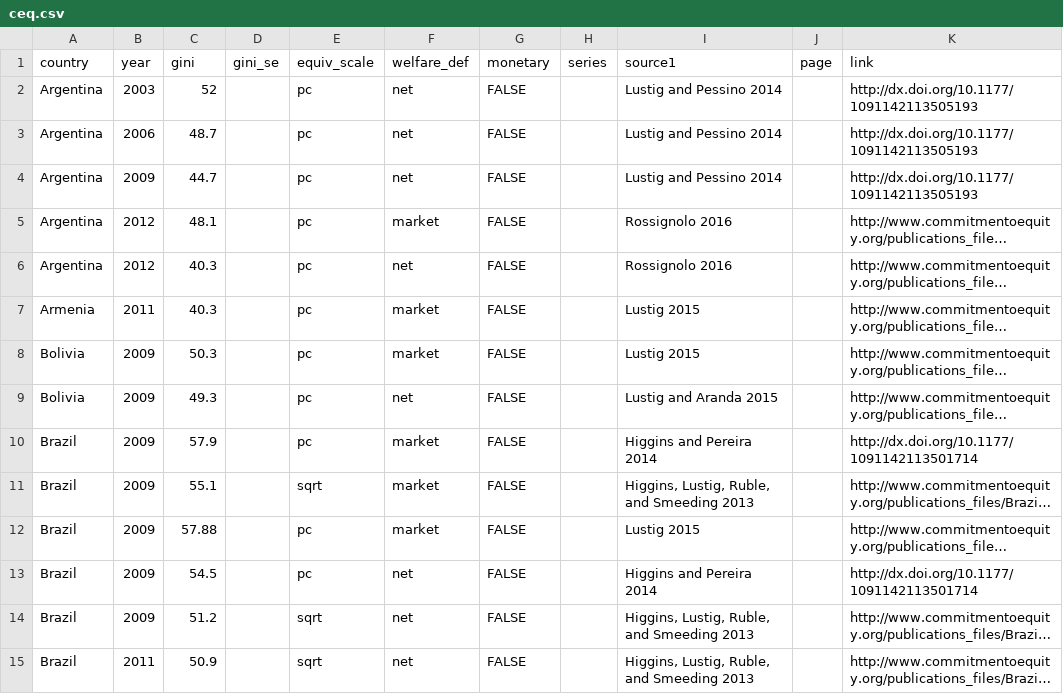
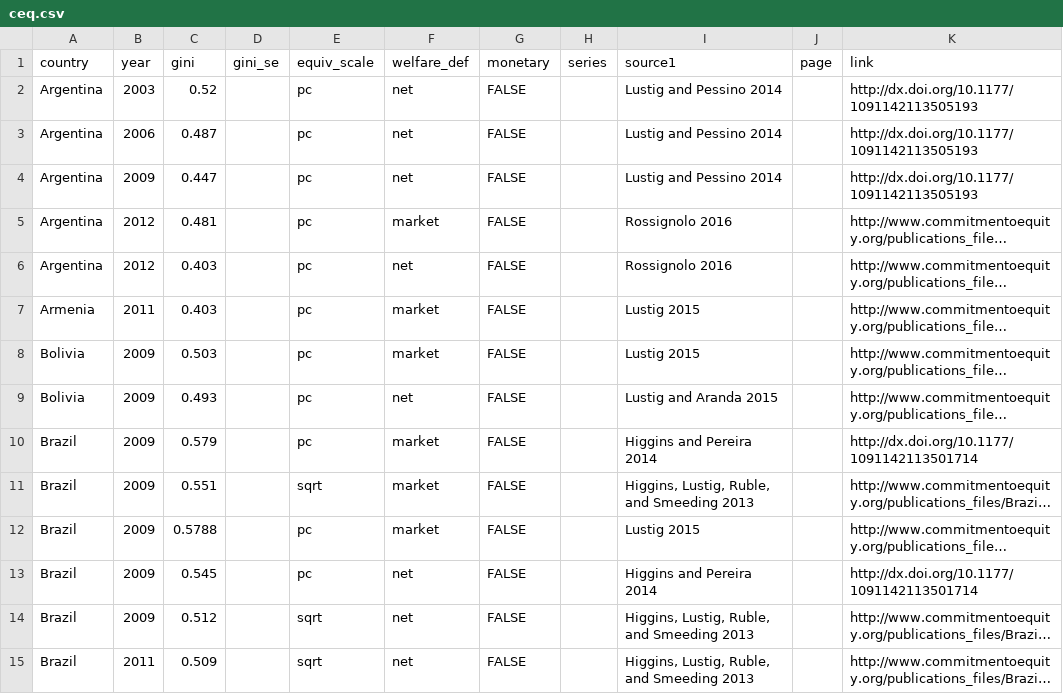
Before and after one commit to fsolt/swiid, a CSV file: data-raw/ceq.csv, drawn as a sheet; only a part is shown; long unchanged cells end in …; the diff covers the shown part only; the diff names each change by its address in the sheet, - before the commit and + after, or states it on an @@ line.

Commit message:
use gini coef not index

```diff
--- a/data-raw/ceq.csv
+++ b/data-raw/ceq.csv
-C2 (gini): 52
+C2 (gini): 0.52
-C3 (gini): 48.7
+C3 (gini): 0.487
-C4 (gini): 44.7
+C4 (gini): 0.447
-C5 (gini): 48.1
+C5 (gini): 0.481
-C6:C7 (gini): 40.3
+C6:C7 (gini): 0.403
-C8 (gini): 50.3
+C8 (gini): 0.503
-C9 (gini): 49.3
+C9 (gini): 0.493
-C10 (gini): 57.9
+C10 (gini): 0.579
-C11 (gini): 55.1
+C11 (gini): 0.551
-C12 (gini): 57.88
+C12 (gini): 0.5788
-C13 (gini): 54.5
+C13 (gini): 0.545
-C14 (gini): 51.2
+C14 (gini): 0.512
-C15 (gini): 50.9
+C15 (gini): 0.509
```
Also changed, not shown: 49 edited cells elsewhere in this file.
